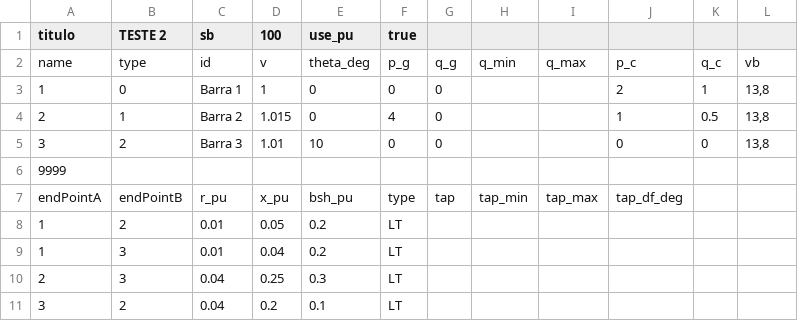
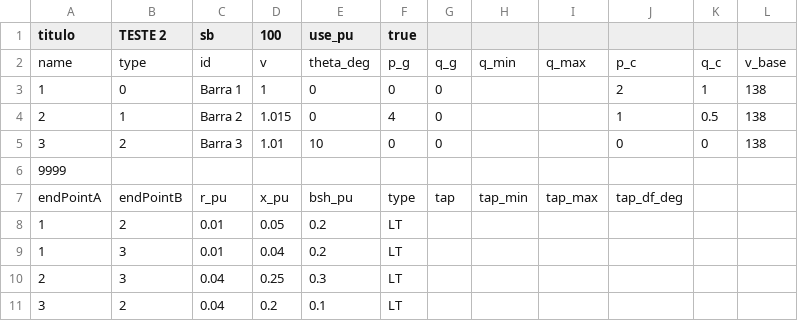
Before and after one commit to FilipeSO/pf-draw, a CSV file: public/input.csv, drawn as a sheet.

```diff
--- a/public/input.csv
+++ b/public/input.csv
@@ -1,6 +1,6 @@
 titulo;TESTE 2;sb;100;use_pu;true;;;;;;
-name;type;id;v;theta_deg;p_g;q_g;q_min;q_max;p_c;q_c;vb
-1;0;Barra 1;1;0;0;0;;;2;1;13,8
-2;1;Barra 2;1.015;0;4;0;;;1;0.5;13,8
-3;2;Barra 3;1.01;10;0;0;;;0;0;13,8
+name;type;id;v;theta_deg;p_g;q_g;q_min;q_max;p_c;q_c;v_base
+1;0;Barra 1;1;0;0;0;;;2;1;138
+2;1;Barra 2;1.015;0;4;0;;;1;0.5;138
+3;2;Barra 3;1.01;10;0;0;;;0;0;138
 9999;;;;;;;;;;;
```
Also changed, not shown: 11 other files.
